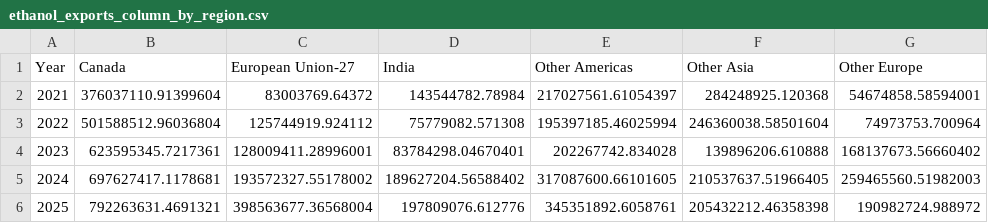
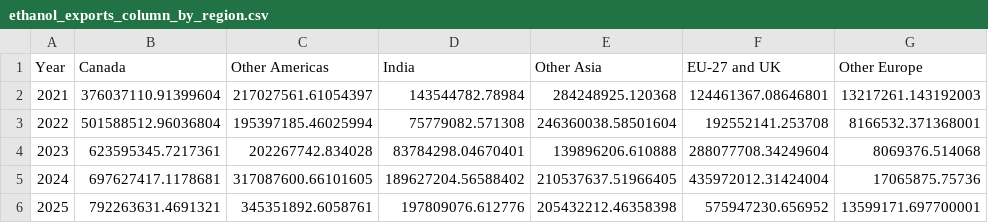
Before and after one commit to hruck/growthenergy-dashboard-data, a CSV file: trade/ethanol_exports_column_by_region.csv, drawn as a sheet; only a part is shown; removed rows and columns are numbered as before the commit, all else as after; the diff names each change by its address in the sheet, - before the commit and + after, or states it on an @@ line.

Commit message:
update ethanol exports bubble and column chart data 2026-04-23

```diff
--- a/trade/ethanol_exports_column_by_region.csv
+++ b/trade/ethanol_exports_column_by_region.csv
-column E (Other Americas), rows 2-6: 217027561.61054397 | 195397185.46025994 | 202267742.834028 | 317087600.66101605 | 345351892.6058761
+column F (EU-27 and UK), rows 2-6: 124461367.08646801 | 192552141.253708 | 288077708.34249604 | 435972012.31424004 | 575947230.656952
-C1: European Union-27
+C1: Other Americas
-C2 (Other Americas): 83003769.64372
+C2 (Other Americas): 217027561.61054397
-G2 (Other Europe): 54674858.58594001
+G2 (Other Europe): 13217261.143192003
-C3 (Other Americas): 125744919.924112
+C3 (Other Americas): 195397185.46025994
-G3 (Other Europe): 74973753.700964
+G3 (Other Europe): 8166532.371368001
-C4 (Other Americas): 128009411.28996001
+C4 (Other Americas): 202267742.834028
-G4 (Other Europe): 168137673.56660402
+G4 (Other Europe): 8069376.514068
-C5 (Other Americas): 193572327.55178002
+C5 (Other Americas): 317087600.66101605
-G5 (Other Europe): 259465560.51982003
+G5 (Other Europe): 17065875.75736
-C6 (Other Americas): 398563677.36568004
+C6 (Other Americas): 345351892.6058761
-G6 (Other Europe): 190982724.988972
+G6 (Other Europe): 13599171.697700001
```
